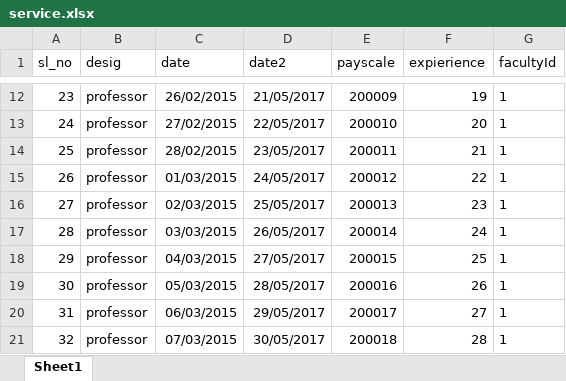
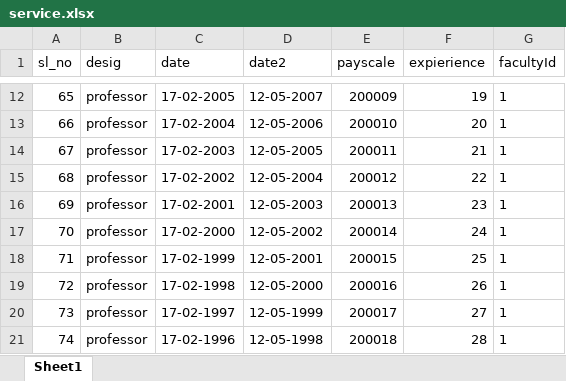
Before and after one commit to sanath8/RIT-Data-Center, an Excel workbook: back-end/excelSheets/service.xlsx, sheet Sheet1, drawn as a sheet; only a part is shown, gaps mark what is left out; values as stored, in another font and other column widths than the file's, no borders; the diff covers the shown part only; the diff names each change by its address in the sheet, - before the commit and + after, or states it on an @@ line.

Commit message:
excel extract date bug fixed

```diff
--- a/back-end/excelSheets/service.xlsx (sheet Sheet1)
+++ b/back-end/excelSheets/service.xlsx (sheet Sheet1)
-A12 (sl_no): 23
+A12 (sl_no): 65
-C12 (date): 26/02/2015
+C12 (date): 17-02-2005
-D12 (date2): 21/05/2017
+D12 (date2): 12-05-2007
-A13 (sl_no): 24
+A13 (sl_no): 66
-C13 (date): 27/02/2015
+C13 (date): 17-02-2004
-D13 (date2): 22/05/2017
+D13 (date2): 12-05-2006
-A14 (sl_no): 25
+A14 (sl_no): 67
-C14 (date): 28/02/2015
+C14 (date): 17-02-2003
-D14 (date2): 23/05/2017
+D14 (date2): 12-05-2005
-A15 (sl_no): 26
+A15 (sl_no): 68
-C15 (date): 01/03/2015
+C15 (date): 17-02-2002
-D15 (date2): 24/05/2017
+D15 (date2): 12-05-2004
-A16 (sl_no): 27
+A16 (sl_no): 69
-C16 (date): 02/03/2015
+C16 (date): 17-02-2001
-D16 (date2): 25/05/2017
+D16 (date2): 12-05-2003
-A17 (sl_no): 28
+A17 (sl_no): 70
-C17 (date): 03/03/2015
+C17 (date): 17-02-2000
-D17 (date2): 26/05/2017
+D17 (date2): 12-05-2002
-A18 (sl_no): 29
+A18 (sl_no): 71
-C18 (date): 04/03/2015
+C18 (date): 17-02-1999
-D18 (date2): 27/05/2017
+D18 (date2): 12-05-2001
-A19 (sl_no): 30
+A19 (sl_no): 72
-C19 (date): 05/03/2015
+C19 (date): 17-02-1998
-D19 (date2): 28/05/2017
+D19 (date2): 12-05-2000
-A20 (sl_no): 31
+A20 (sl_no): 73
-C20 (date): 06/03/2015
+C20 (date): 17-02-1997
-D20 (date2): 29/05/2017
+D20 (date2): 12-05-1999
-A21 (sl_no): 32
+A21 (sl_no): 74
-C21 (date): 07/03/2015
+C21 (date): 17-02-1996
-D21 (date2): 30/05/2017
+D21 (date2): 12-05-1998
```
Also changed, not shown: 30 edited cells elsewhere in this sheet, 2 other files.
